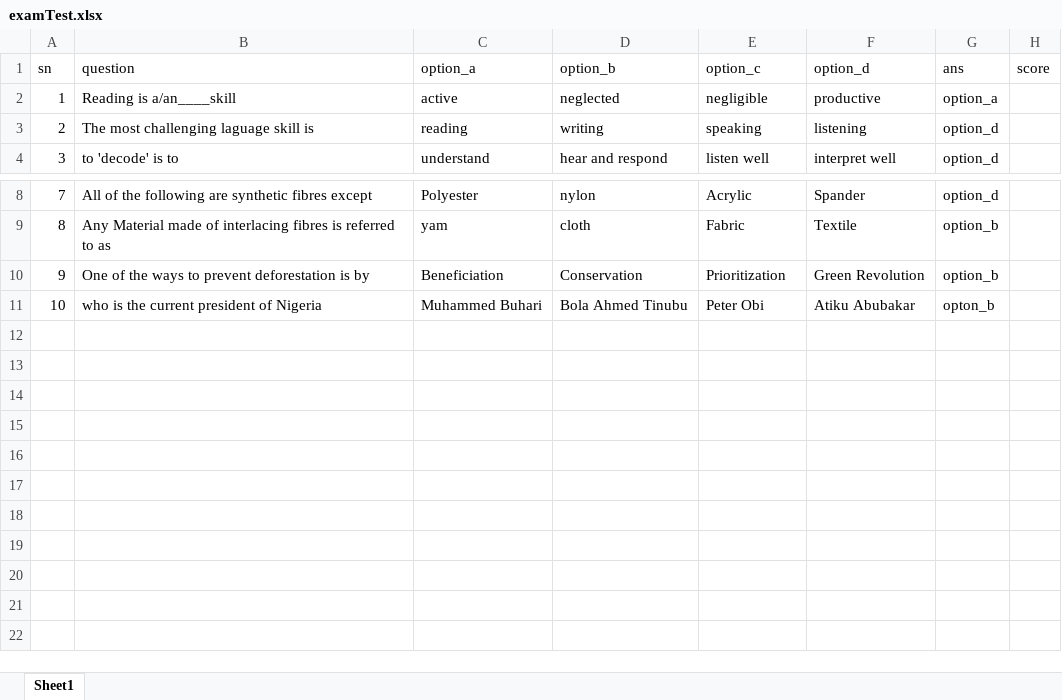
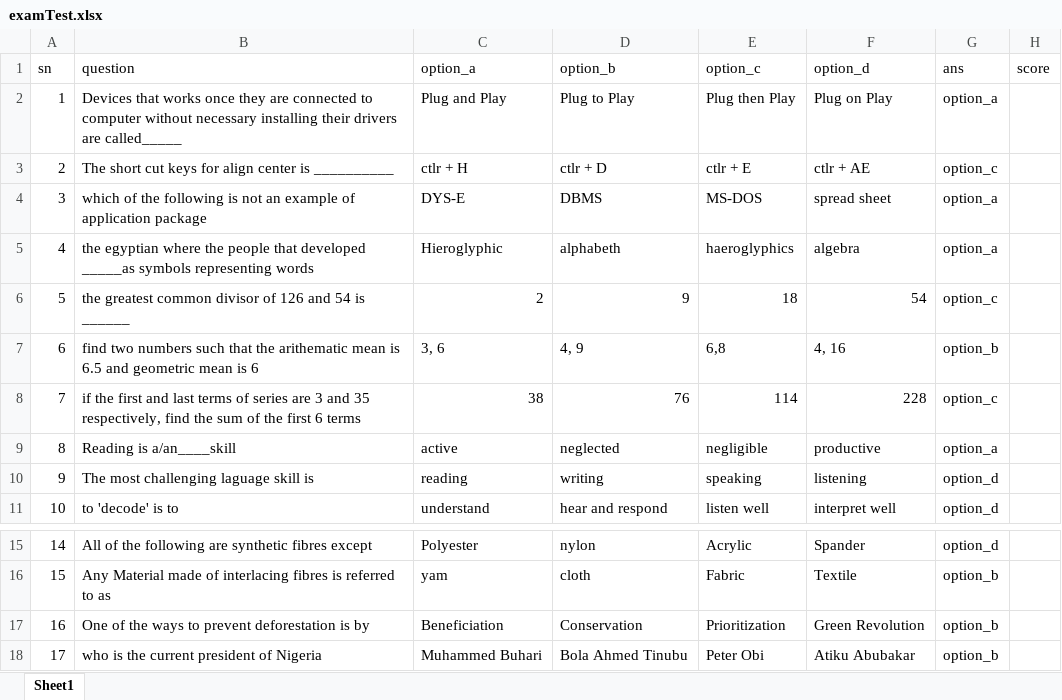
Before and after one commit to Asaaga/pre-exam-sytem, an Excel workbook: examTest.xlsx, sheet Sheet1, drawn as a sheet; only a part is shown, gaps mark what is left out; values as stored, in another font and other column widths than the file's, no borders; addresses are those after the commit; the diff names each change by its address in the sheet, - before the commit and + after, or states it on an @@ line.

```diff
--- a/examTest.xlsx (sheet Sheet1)
+++ b/examTest.xlsx (sheet Sheet1)
+row 2: 1 | Devices that works once they are connected to computer without necessary installing their drivers are called_____ | Plug and Play | Plug to Play | Plug then Play | Plug on Play | option_a
+row 3: 2 | The short cut keys for align center is __________ | ctlr + H | ctlr + D | ctlr + E | ctlr + AE | option_c
+row 4: 3 | which of the following is not an example of application package | DYS-E | DBMS | MS-DOS | spread sheet | option_a
+row 5: 4 | the egyptian where the people that developed _____as symbols representing words | Hieroglyphic | alphabeth | haeroglyphics | algebra | option_a
+row 6: 5 | the greatest common divisor of 126 and 54 is ______ | 2 | 9 | 18 | 54 | option_c
+row 7: 6 | find two numbers such that the arithematic mean is 6.5 and geometric mean is 6 | 3, 6 | 4, 9 | 6,8 | 4, 16 | option_b
+row 8: 7 | if the first and last terms of series are 3 and 35 respectively, find the sum of the first 6 terms | 38 | 76 | 114 | 228 | option_c
@@ column A (sn) renumbered from row 9 down @@
-G18 (ans): opton_b
+G18 (ans): option_b
```
Also changed, not shown: 3 other files.
